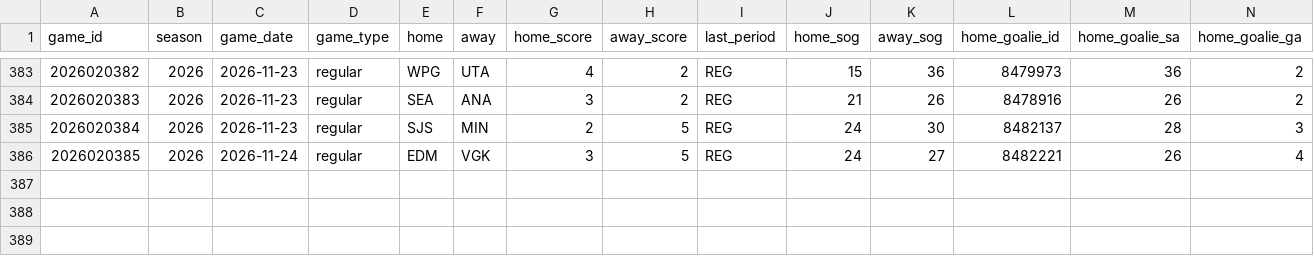
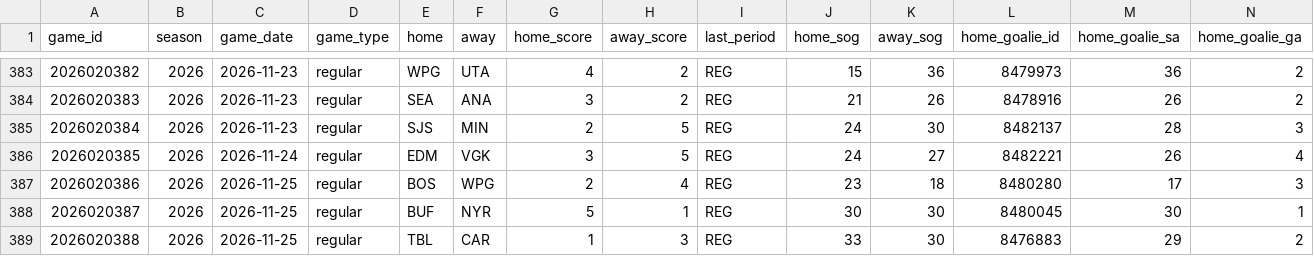
Before and after one commit to lifeisgreat07/NFL-Model-2, a CSV file: data/nhl/history/boxscores_2026.csv, drawn as a sheet; only a part is shown, gaps mark what is left out; rows hold the shown columns only; the diff names each change by its address in the sheet, - before the commit and + after, or states it on an @@ line.

```diff
--- a/data/nhl/history/boxscores_2026.csv
+++ b/data/nhl/history/boxscores_2026.csv
+row 387: 2026020386 | 2026 | 2026-11-25 | regular | BOS | WPG | 2 | 4 | REG | 23 | 18 | 8480280 | 17 | 3
+row 388: 2026020387 | 2026 | 2026-11-25 | regular | BUF | NYR | 5 | 1 | REG | 30 | 30 | 8480045 | 30 | 1
+row 389: 2026020388 | 2026 | 2026-11-25 | regular | TBL | CAR | 1 | 3 | REG | 33 | 30 | 8476883 | 29 | 2
```
Also changed, not shown: 6 other files.
